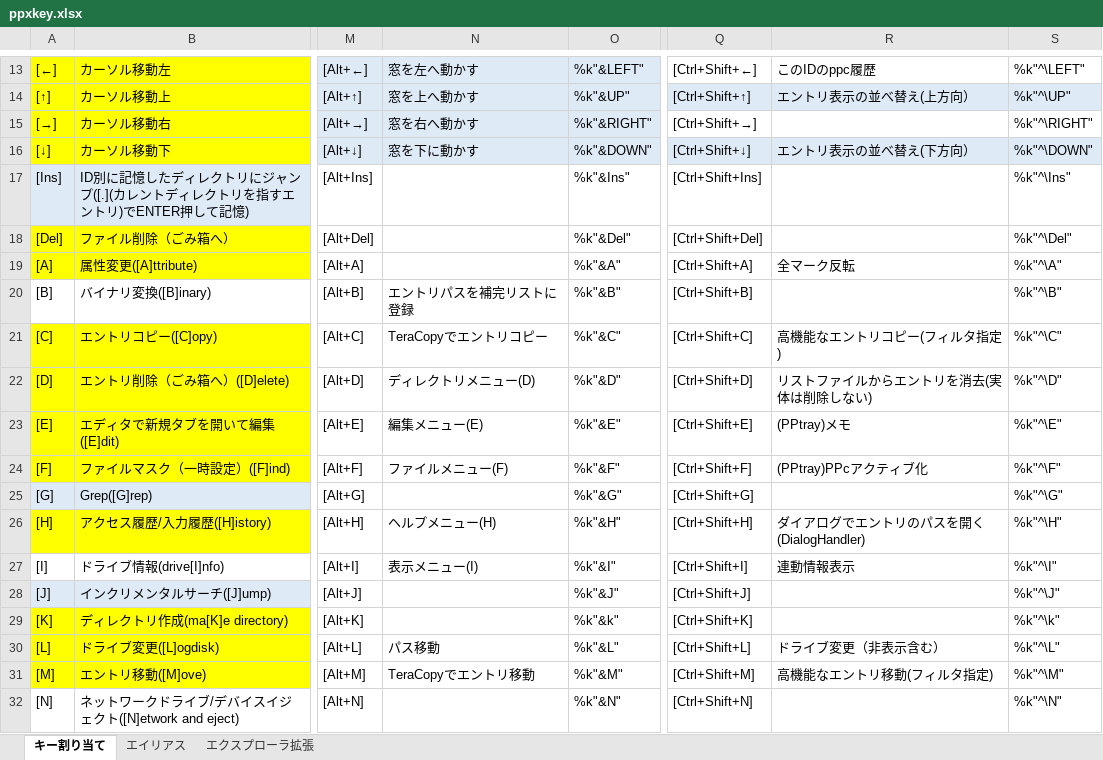
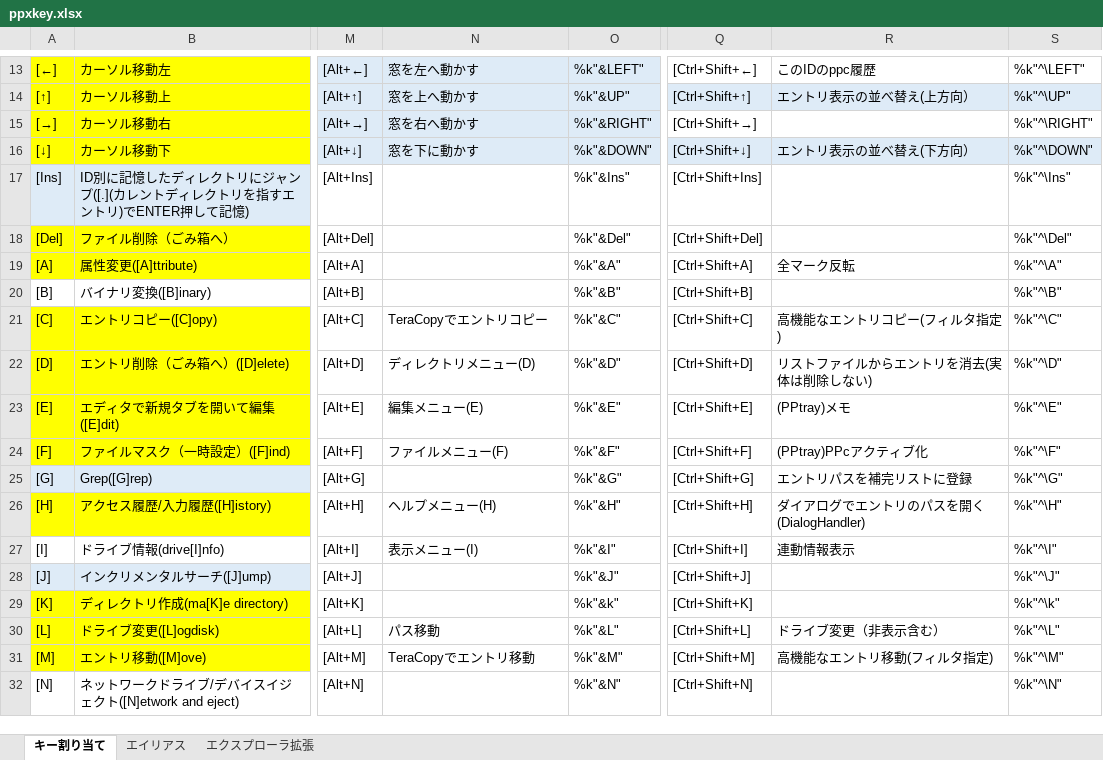
Before and after one commit to ppxbpfiles/Paper-Plane-xUI-customize-example, an Excel workbook: key検討用/ppxkey.xlsx, sheet キー割り当て, drawn as a sheet; only a part is shown, gaps mark what is left out; values as stored, in another font and other column widths than the file's, no borders; the diff names each change by its address in the sheet, - before the commit and + after, or states it on an @@ line.

```diff
--- a/key検討用/ppxkey.xlsx (sheet キー割り当て)
+++ b/key検討用/ppxkey.xlsx (sheet キー割り当て)
-N20: エントリパスを補完リストに登録
+N20: (empty)
-R25: (empty)
+R25: エントリパスを補完リストに登録
```
Also changed, not shown: 4 other files.
